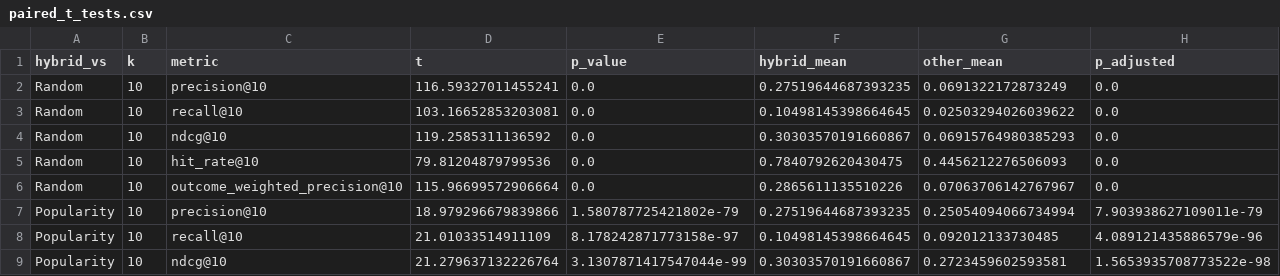
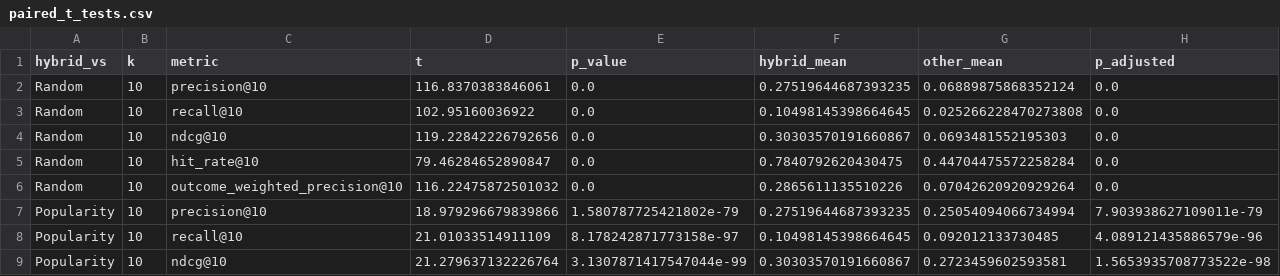
Before and after one commit to VinitTiwari2002/EducationalContentRecommender, a CSV file: evaluation/paired_t_tests.csv, drawn as a sheet; only a part is shown.

```diff
--- a/evaluation/paired_t_tests.csv
+++ b/evaluation/paired_t_tests.csv
@@ -1,7 +1,7 @@
 hybrid_vs,k,metric,t,p_value,hybrid_mean,other_mean,p_adjusted
-Random,10,precision@10,116.59327011455241,0.0,0.27519644687393235,0.0691322172873249,0.0
-Random,10,recall@10,103.16652853203081,0.0,0.10498145398664645,0.02503294026039622,0.0
-Random,10,ndcg@10,119.2585311136592,0.0,0.30303570191660867,0.06915764980385293,0.0
-Random,10,hit_rate@10,79.81204879799536,0.0,0.7840792620430475,0.4456212276506093,0.0
-Random,10,outcome_weighted_precision@10,115.96699572906664,0.0,0.2865611135510226,0.07063706142767967,0.0
+Random,10,precision@10,116.8370383846061,0.0,0.27519644687393235,0.06889875868352124,0.0
+Random,10,recall@10,102.95160036922,0.0,0.10498145398664645,0.025266228470273808,0.0
+Random,10,ndcg@10,119.22842226792656,0.0,0.30303570191660867,0.0693481552195303,0.0
+Random,10,hit_rate@10,79.46284652890847,0.0,0.7840792620430475,0.44704475572258284,0.0
+Random,10,outcome_weighted_precision@10,116.22475872501032,0.0,0.2865611135510226,0.07042620920929264,0.0
 Popularity,10,precision@10,18.979296679839866,1.580787725421802e-79,0.27519644687393235,0.25054094066734994,7.903938627109011e-79
```
Also changed, not shown: evaluation/baseline_results.csv, evaluation/cold_start_results.csv, 4 other files.
